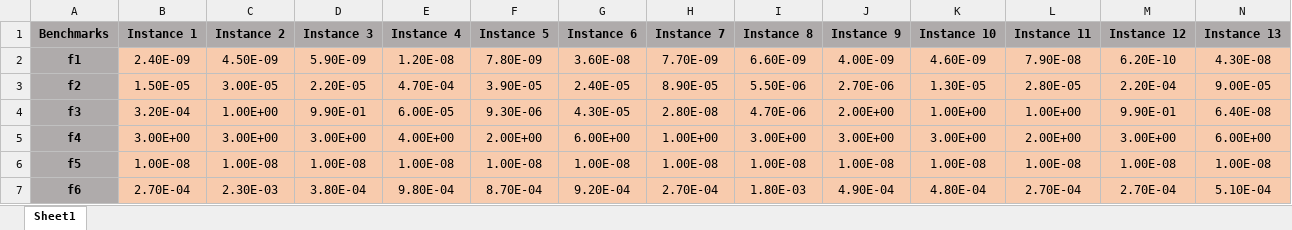
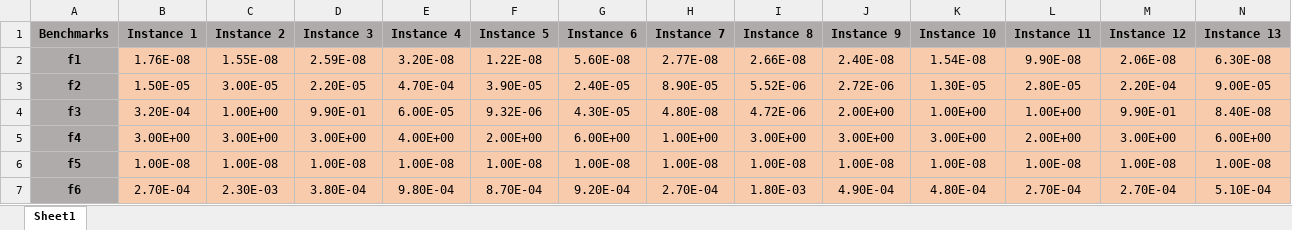
Before and after one commit to teoshibin/COMP2024_AIM_CW, an Excel workbook: ExcelScore/PSO_EDA_5D.xlsx, sheet Sheet1, drawn as a sheet; only a part is shown; values as stored, in another font and other column widths than the file's, no borders; the diff covers the shown part only; the diff names each change by its address in the sheet, - before the commit and + after, or states it on an @@ line.

```diff
--- a/ExcelScore/PSO_EDA_5D.xlsx (sheet Sheet1)
+++ b/ExcelScore/PSO_EDA_5D.xlsx (sheet Sheet1)
-B2: 2.40E-09
+B2: 1.76E-08
-C2: 4.50E-09
+C2: 1.55E-08
-D2: 5.90E-09
+D2: 2.59E-08
-E2: 1.20E-08
+E2: 3.20E-08
-F2: 7.80E-09
+F2: 1.22E-08
-G2: 3.60E-08
+G2: 5.60E-08
-H2: 7.70E-09
+H2: 2.77E-08
-I2: 6.60E-09
+I2: 2.66E-08
-J2: 4.00E-09
+J2: 2.40E-08
-K2: 4.60E-09
+K2: 1.54E-08
-L2: 7.90E-08
+L2: 9.90E-08
-M2: 6.20E-10
+M2: 2.06E-08
-N2: 4.30E-08
+N2: 6.30E-08
-I3: 5.50E-06
+I3: 5.52E-06
-J3: 2.70E-06
+J3: 2.72E-06
-F4: 9.30E-06
+F4: 9.32E-06
-H4: 2.80E-08
+H4: 4.80E-08
-I4: 4.70E-06
+I4: 4.72E-06
-N4: 6.40E-08
+N4: 8.40E-08
```
Also changed, not shown: 45 edited cells elsewhere in this sheet, ExcelScore/JADE_5D.xlsx, ExcelScore/PSO_5D.xlsx, 4 other files.
